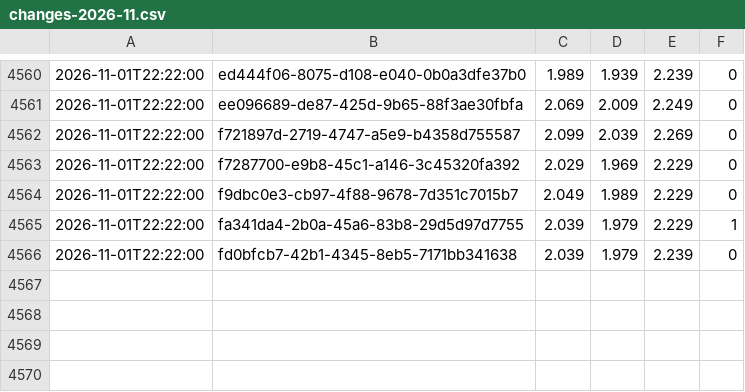
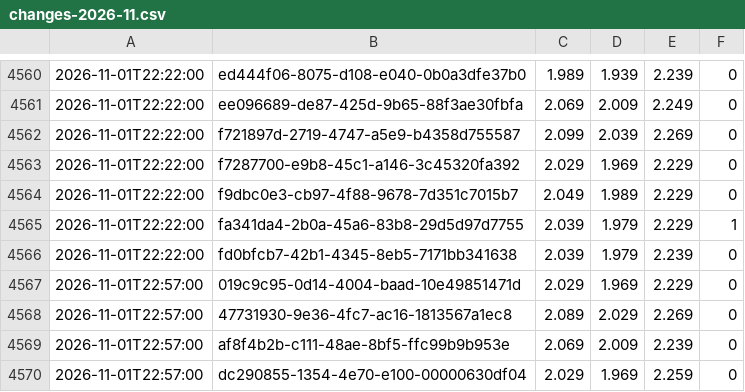
Before and after one commit to KapahutE/tankpreise, a CSV file: data/changes-2026-11.csv, drawn as a sheet; only a part is shown, gaps mark what is left out; the diff names each change by its address in the sheet, - before the commit and + after, or states it on an @@ line.

```diff
--- a/data/changes-2026-11.csv
+++ b/data/changes-2026-11.csv
+row 4567: 2026-11-01T22:57:00 | 019c9c95-0d14-4004-baad-10e49851471d | 2.029 | 1.969 | 2.229 | 0
+row 4568: 2026-11-01T22:57:00 | 47731930-9e36-4fc7-ac16-1813567a1ec8 | 2.089 | 2.029 | 2.269 | 0
+row 4569: 2026-11-01T22:57:00 | af8f4b2b-c111-48ae-8bf5-ffc99b9b953e | 2.069 | 2.009 | 2.239 | 0
+row 4570: 2026-11-01T22:57:00 | dc290855-1354-4e70-e100-00000630df04 | 2.029 | 1.969 | 2.259 | 0
```
Also changed, not shown: 4 other files.
